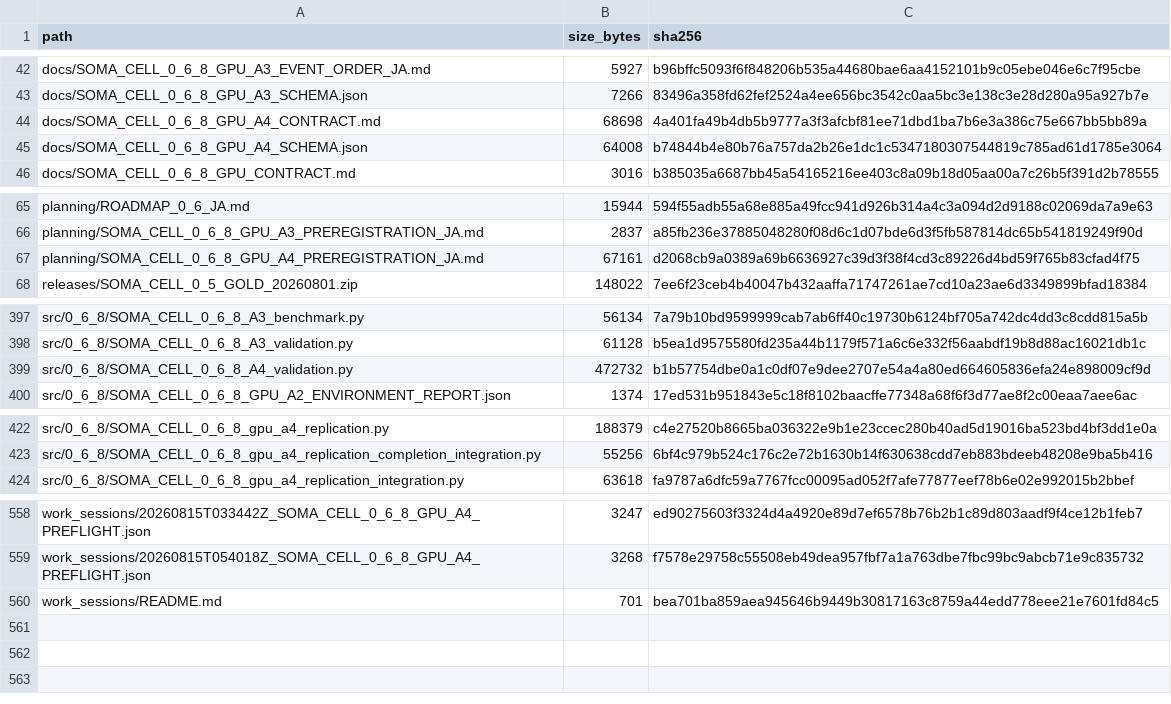
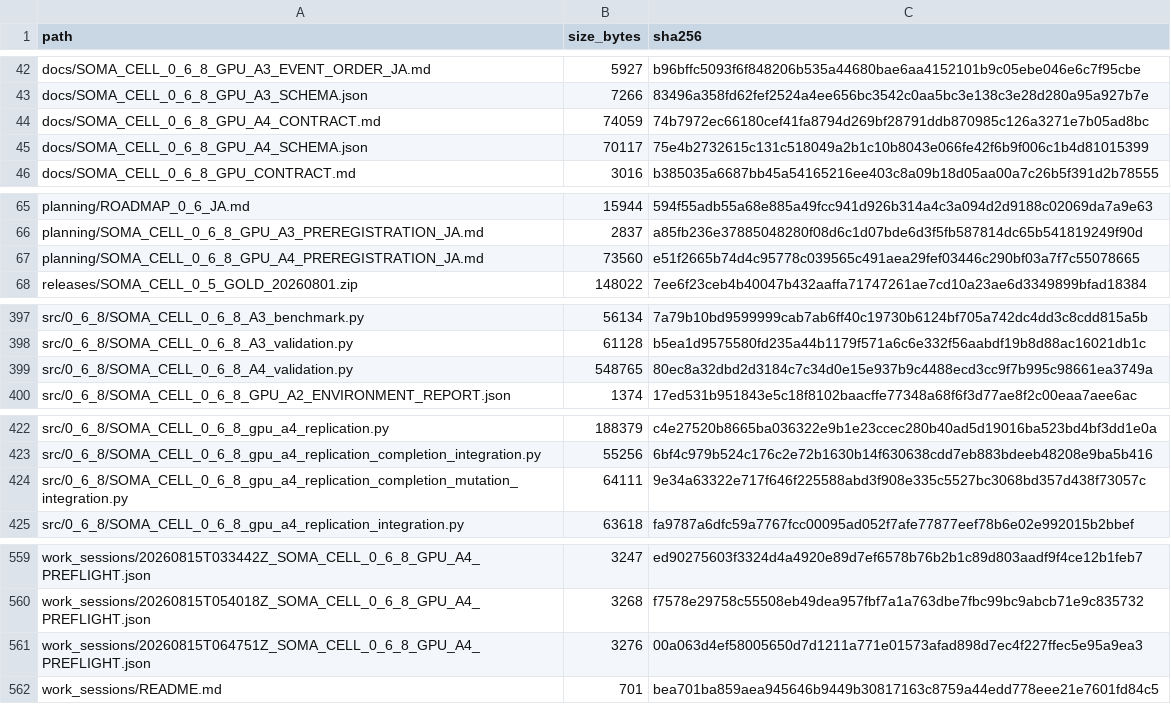
Before and after one commit to halc8312/soma-cell, a CSV file: manifests/FILE_REGISTRY.csv, drawn as a sheet; only a part is shown, gaps mark what is left out.

Commit message:
Integrate A4.8c3 mutation-enabled replication completion

```diff
--- a/manifests/FILE_REGISTRY.csv
+++ b/manifests/FILE_REGISTRY.csv
@@ -43,4 +43,4 @@ docs/SOMA_CELL_0_6_8_GPU_A3_EVENT_ORDER_JA.md,5927,b96bffc5093f6f848206b535a4468
 docs/SOMA_CELL_0_6_8_GPU_A3_SCHEMA.json,7266,83496a358fd62fef2524a4ee656bc3542c0aa5bc3e138c3e28d280a95a927b7e
-docs/SOMA_CELL_0_6_8_GPU_A4_CONTRACT.md,68698,4a401fa49b4db5b9777a3f3afcbf81ee71dbd1ba7b6e3a386c75e667bb5bb89a
-docs/SOMA_CELL_0_6_8_GPU_A4_SCHEMA.json,64008,b74844b4e80b76a757da2b26e1dc1c5347180307544819c785ad61d1785e3064
+docs/SOMA_CELL_0_6_8_GPU_A4_CONTRACT.md,74059,74b7972ec66180cef41fa8794d269bf28791ddb870985c126a3271e7b05ad8bc
+docs/SOMA_CELL_0_6_8_GPU_A4_SCHEMA.json,70117,75e4b2732615c131c518049a2b1c10b8043e066fe42f6b9f006c1b4d81015399
 docs/SOMA_CELL_0_6_8_GPU_CONTRACT.md,3016,b385035a6687bb45a54165216ee403c8a09b18d05aa00a7c26b5f391d2b78555
@@ -66,3 +66,3 @@ planning/ROADMAP_0_6_JA.md,15944,594f55adb55a68e885a49fcc941d926b314a4c3a094d2d9
 planning/SOMA_CELL_0_6_8_GPU_A3_PREREGISTRATION_JA.md,2837,a85fb236e37885048280f08d6c1d07bde6d3f5fb587814dc65b541819249f90d
-planning/SOMA_CELL_0_6_8_GPU_A4_PREREGISTRATION_JA.md,67161,d2068cb9a0389a69b6636927c39d3f38f4cd3c89226d4bd59f765b83cfad4f75
+planning/SOMA_CELL_0_6_8_GPU_A4_PREREGISTRATION_JA.md,73560,e51f2665b74d4c95778c039565c491aea29fef03446c290bf03a7f7c55078665
 releases/SOMA_CELL_0_5_GOLD_20260801.zip,148022,7ee6f23ceb4b40047b432aaffa71747261ae7cd10a23ae6d3349899bfad18384
@@ -398,3 +398,3 @@ src/0_6_8/SOMA_CELL_0_6_8_A3_benchmark.py,56134,7a79b10bd9599999cab7ab6ff40c1973
 src/0_6_8/SOMA_CELL_0_6_8_A3_validation.py,61128,b5ea1d9575580fd235a44b1179f571a6c6e332f56aabdf19b8d88ac16021db1c
-src/0_6_8/SOMA_CELL_0_6_8_A4_validation.py,472732,b1b57754dbe0a1c0df07e9dee2707e54a4a80ed664605836efa24e898009cf9d
+src/0_6_8/SOMA_CELL_0_6_8_A4_validation.py,548765,80ec8a32dbd2d3184c7c34d0e15e937b9c4488ecd3cc9f7b995c98661ea3749a
 src/0_6_8/SOMA_CELL_0_6_8_GPU_A2_ENVIRONMENT_REPORT.json,1374,17ed531b951843e5c18f8102baacffe77348a68f6f3d77ae8f2c00eaa7aee6ac
@@ -423,2 +423,3 @@ src/0_6_8/SOMA_CELL_0_6_8_gpu_a4_replication.py,188379,c4e27520b8665ba036322e9b1
 src/0_6_8/SOMA_CELL_0_6_8_gpu_a4_replication_completion_integration.py,55256,6bf4c979b524c176c2e72b1630b14f630638cdd7eb883bdeeb48208e9ba5b416
+src/0_6_8/SOMA_CELL_0_6_8_gpu_a4_replication_completion_mutation_integration.py,64111,9e34a63322e717f646f225588abd3f908e335c5527bc3068bd357d438f73057c
 src/0_6_8/SOMA_CELL_0_6_8_gpu_a4_replication_integration.py,63618,fa9787a6dfc59a7767fcc00095ad052f7afe77877eef78b6e02e992015b2bbef
@@ -559,2 +560,3 @@ work_sessions/20260815T033442Z_SOMA_CELL_0_6_8_GPU_A4_PREFLIGHT.json,3247,ed9027
 work_sessions/20260815T054018Z_SOMA_CELL_0_6_8_GPU_A4_PREFLIGHT.json,3268,f7578e29758c55508eb49dea957fbf7a1a763dbe7fbc99bc9abcb71e9c835732
+work_sessions/20260815T064751Z_SOMA_CELL_0_6_8_GPU_A4_PREFLIGHT.json,3276,00a063d4ef58005650d7d1211a771e01573afad898d7ec4f227ffec5e95a9ea3
 work_sessions/README.md,701,bea701ba859aea945646b9449b30817163c8759a44edd778eee21e7601fd84c5
```
Also changed, not shown: 7 other files.
